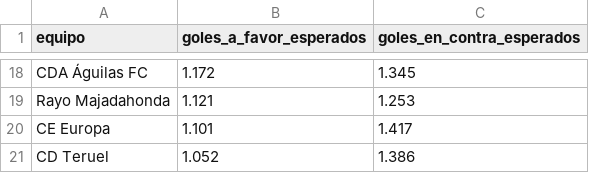
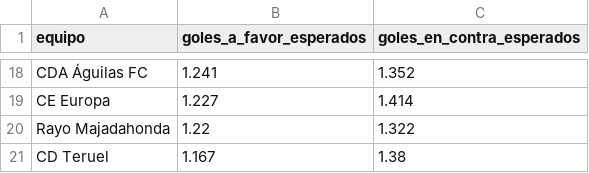
Before and after one commit to lineadepase/lineadepase.github.io, a CSV file: analisis/grupo2-simulacion/datos/salida/fuerzas_equipos.csv, drawn as a sheet; only a part is shown, gaps mark what is left out; removed rows and columns are numbered as before the commit, all else as after; the diff covers the shown part only; the diff names each change by its address in the sheet, - before the commit and + after, or states it on an @@ line.

```diff
--- a/analisis/grupo2-simulacion/datos/salida/fuerzas_equipos.csv
+++ b/analisis/grupo2-simulacion/datos/salida/fuerzas_equipos.csv
-B18 (goles_a_favor_esperados): 1.172
+B18 (goles_a_favor_esperados): 1.241
-C18 (goles_en_contra_esperados): 1.345
+C18 (goles_en_contra_esperados): 1.352
-row 19: Rayo Majadahonda | 1.121 | 1.253
-B19 (goles_a_favor_esperados): 1.101
+B19 (goles_a_favor_esperados): 1.227
-C19 (goles_en_contra_esperados): 1.417
+C19 (goles_en_contra_esperados): 1.414
+row 20: Rayo Majadahonda | 1.22 | 1.322
-B21 (goles_a_favor_esperados): 1.052
+B21 (goles_a_favor_esperados): 1.167
-C21 (goles_en_contra_esperados): 1.386
+C21 (goles_en_contra_esperados): 1.38
```
Also changed, not shown: 5 added rows, 5 removed rows and 22 edited cells elsewhere in this file, analisis/grupo2-simulacion/datos/salida/distribucion_puestos.csv, analisis/grupo2-simulacion/datos/salida/evolucion_zaragoza.csv, 36 other files.
